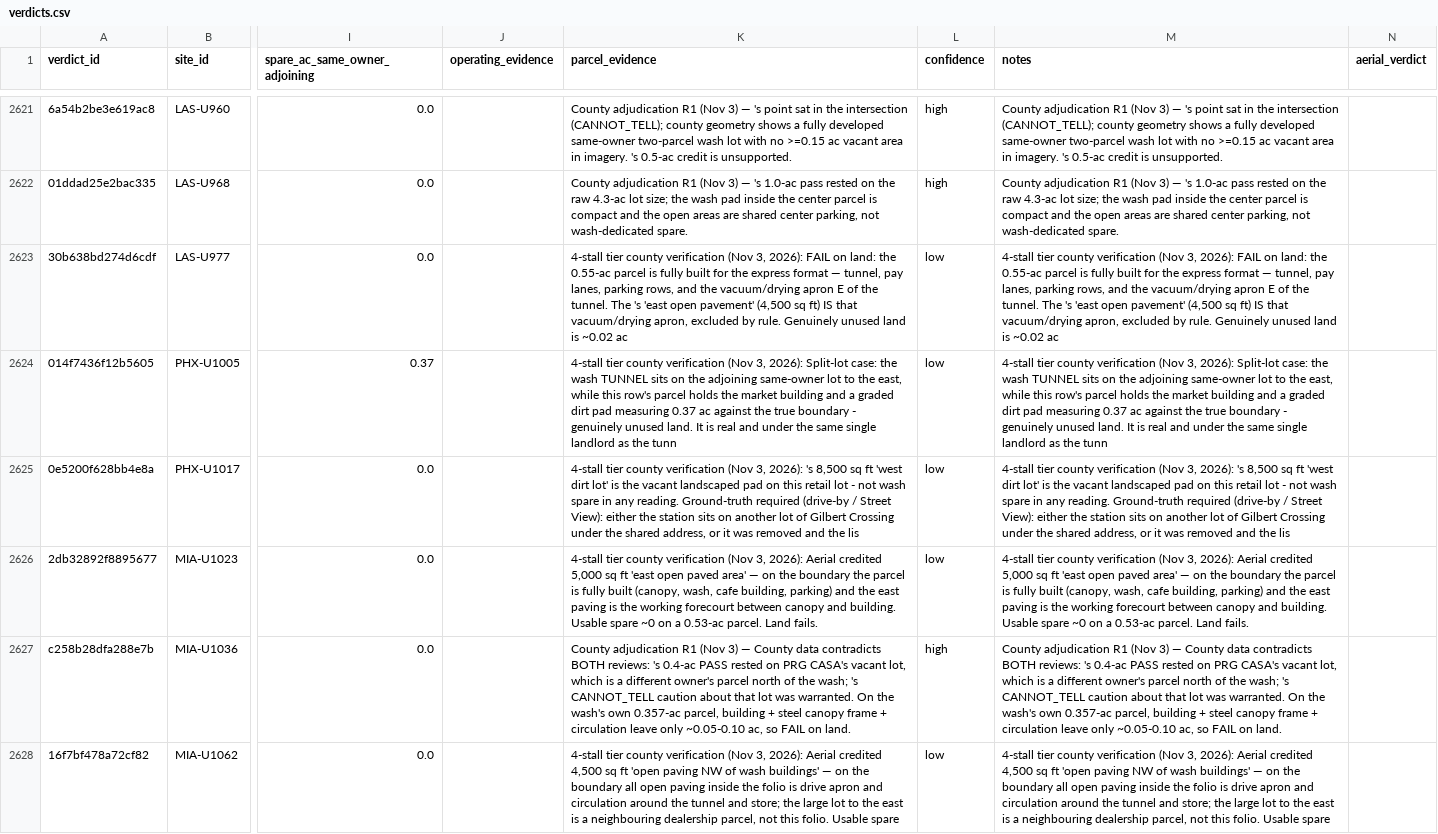
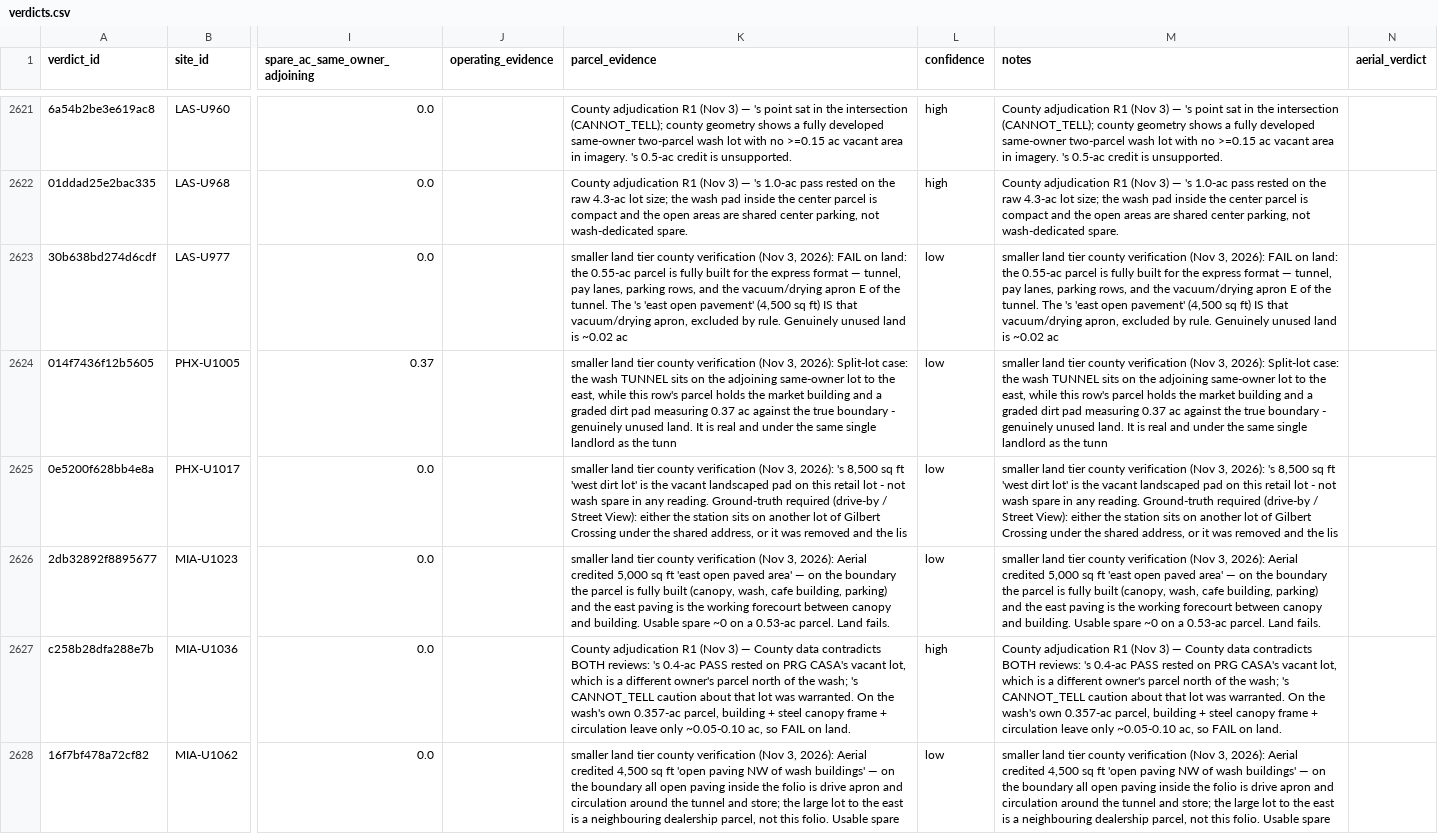
Before and after one commit to jaideepdhanoa/distributed-sites-map, a CSV file: data/verdicts/verdicts.csv, drawn as a sheet; only a part is shown, gaps mark what is left out; the diff covers the shown part only; the diff names each change by its address in the sheet, - before the commit and + after, or states it on an @@ line.

```diff
--- a/data/verdicts/verdicts.csv
+++ b/data/verdicts/verdicts.csv
-K2623 (parcel_evidence): 4-stall tier county…
+K2623 (parcel_evidence): smaller land tier county…
-M2623 (notes): 4-stall tier county…
+M2623 (notes): smaller land tier county…
-K2624 (parcel_evidence): 4-stall tier county…
+K2624 (parcel_evidence): smaller land tier county…
-M2624 (notes): 4-stall tier county…
+M2624 (notes): smaller land tier county…
-K2625 (parcel_evidence): 4-stall tier county…
+K2625 (parcel_evidence): smaller land tier county…
-M2625 (notes): 4-stall tier county…
+M2625 (notes): smaller land tier county…
-K2626 (parcel_evidence): 4-stall tier county…
+K2626 (parcel_evidence): smaller land tier county…
-M2626 (notes): 4-stall tier county…
+M2626 (notes): smaller land tier county…
-K2628 (parcel_evidence): 4-stall tier county…
+K2628 (parcel_evidence): smaller land tier county…
-M2628 (notes): 4-stall tier county…
+M2628 (notes): smaller land tier county…
```
Also changed, not shown: 80 edited cells elsewhere in this file, 16 other files.
